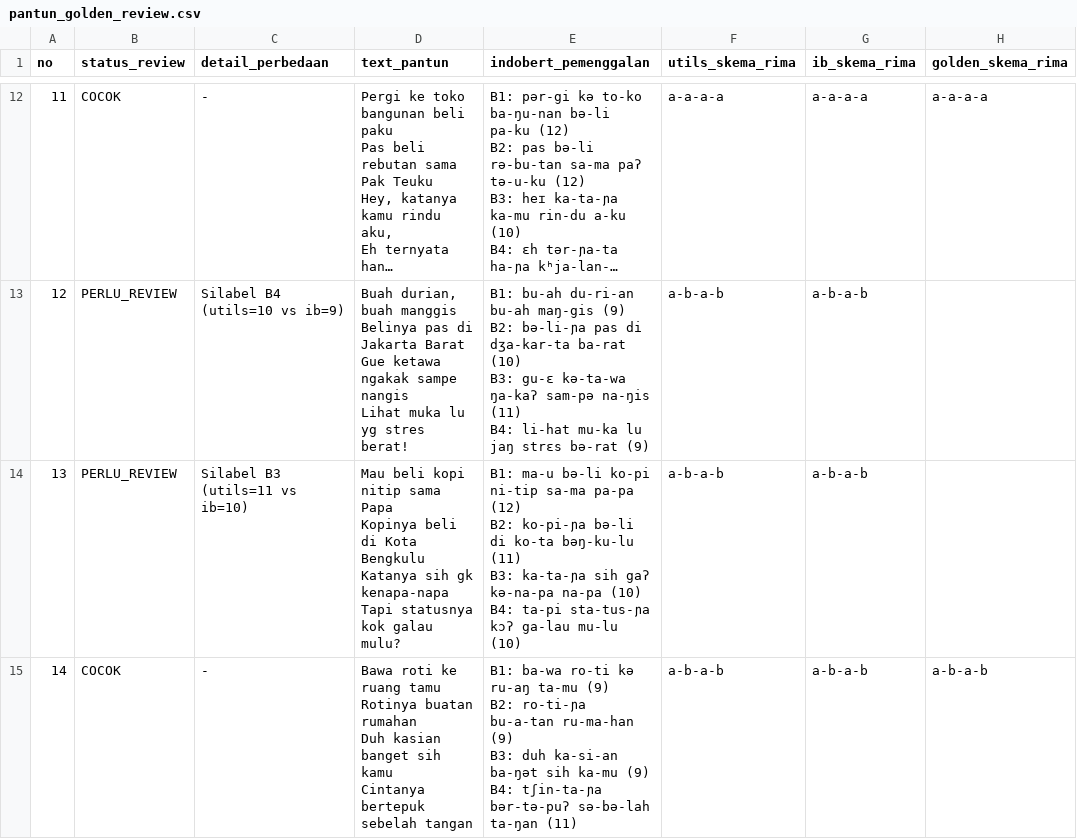
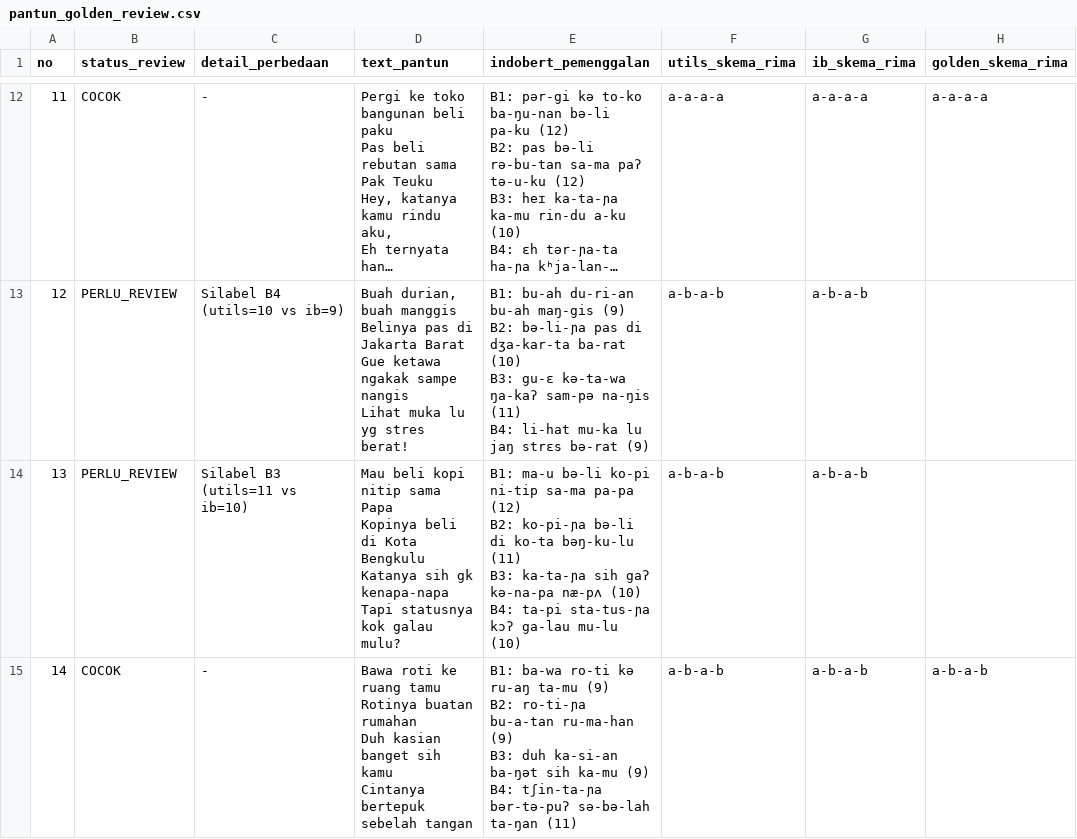
Before and after one commit to NazirArifin/pantunify, a CSV file: data/article5/pantun_golden_review.csv, drawn as a sheet; only a part is shown, gaps mark what is left out; long unchanged cells end in …; ↵ is a line break in a cell; the diff covers the shown part only; the diff names each change by its address in the sheet, - before the commit and + after, or states it on an @@ line.

```diff
--- a/data/article5/pantun_golden_review.csv
+++ b/data/article5/pantun_golden_review.csv
-E14 (indobert_pemenggalan): …gaʔ kə-na-pa na-pa (10) ↵ B4:…
+E14 (indobert_pemenggalan): …gaʔ kə-na-pa næ-pʌ (10) ↵ B4:…
```
Also changed, not shown: 106 edited cells elsewhere in this file, data/slang.csv, 11 other files.
